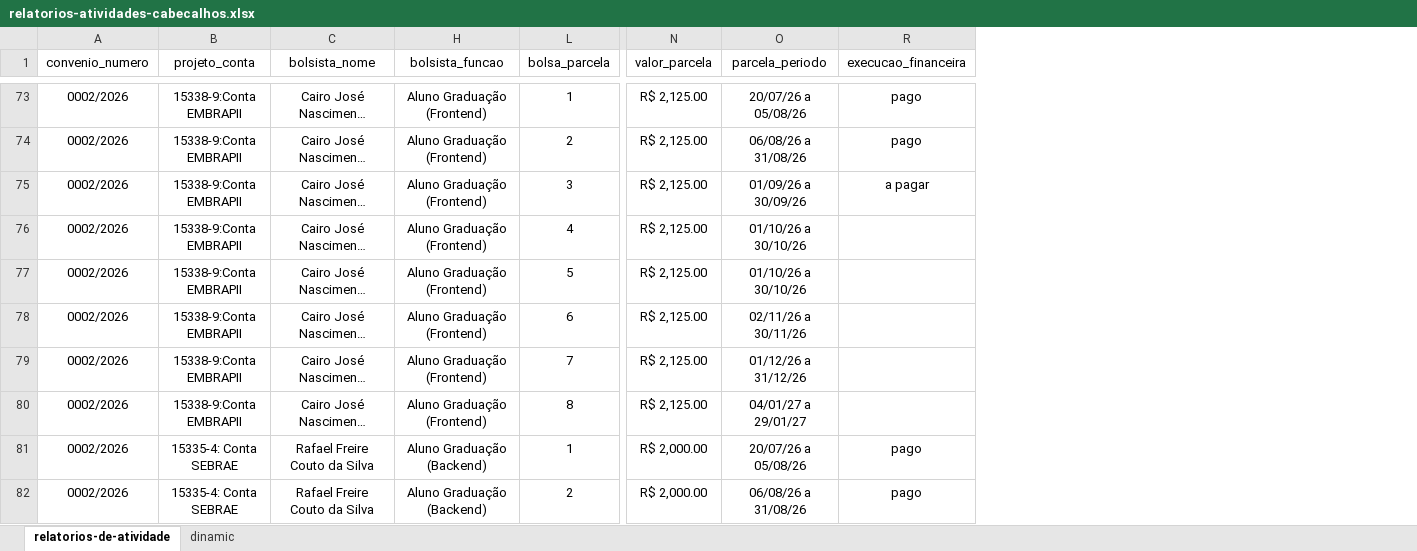
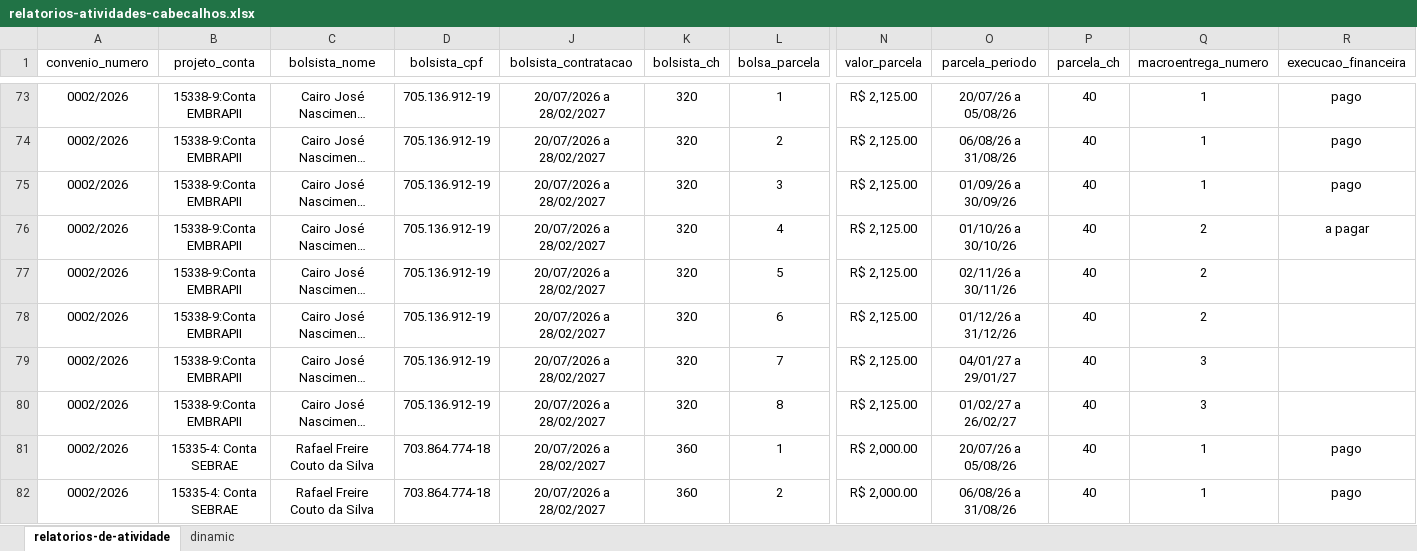
Before and after one commit to GColares/ARGUS, an Excel workbook: gestao_projetos/modelos/relatorios-atividades-cabecalhos.xlsx, sheet relatorios-de-atividade, drawn as a sheet; only a part is shown, gaps mark what is left out; long unchanged cells end in …; values as stored, in another font and other column widths than the file's, no borders; removed rows and columns are numbered as before the commit, all else as after; the diff covers the shown part only; the diff names each change by its address in the sheet, - before the commit and + after, or states it on an @@ line.

```diff
--- a/gestao_projetos/modelos/relatorios-atividades-cabecalhos.xlsx (sheet relatorios-de-atividade)
+++ b/gestao_projetos/modelos/relatorios-atividades-cabecalhos.xlsx (sheet relatorios-de-atividade)
@@ column H (bolsista_funcao) hidden, rows 73-82: Aluno Graduação (Frontend) | Aluno Graduação (Frontend) | Aluno Graduação (Frontend) | Aluno Graduação (Frontend) | Aluno Graduação (Frontend) | Aluno Graduação (Frontend) | Aluno Graduação (Frontend) | Aluno Graduação (Frontend) | Aluno Graduação (Backend) | Aluno Graduação (Backend) @@
@@ column D (bolsista_cpf) unhidden, rows 73-82: 705.136.912-19 | 705.136.912-19 | 705.136.912-19 | 705.136.912-19 | 705.136.912-19 | 705.136.912-19 | 705.136.912-19 | 705.136.912-19 | 703.864.774-18 | 703.864.774-18 @@
@@ column J (bolsista_contratacao) unhidden, rows 73-82: all 20/07/2026 a 28/02/2027 @@
@@ column K (bolsista_ch) unhidden, rows 73-82: 320 | 320 | 320 | 320 | 320 | 320 | 320 | 320 | 360 | 360 @@
@@ column P (parcela_ch) unhidden, rows 73-82: all 40 @@
@@ column Q (macroentrega_numero) unhidden, rows 73-82: 1 | 1 | 1 | 2 | 2 | 2 | 3 | 3 | 1 | 1 @@
-R75 (execucao_financeira): a pagar
+R75 (execucao_financeira): pago
-R76 (execucao_financeira): (empty)
+R76 (execucao_financeira): a pagar
-O77 (parcela_periodo): 01/10/26 a 30/10/26
+O77 (parcela_periodo): 02/11/26 a 30/11/26
-O78 (parcela_periodo): 02/11/26 a 30/11/26
+O78 (parcela_periodo): 01/12/26 a 31/12/26
-O79 (parcela_periodo): 01/12/26 a 31/12/26
+O79 (parcela_periodo): 04/01/27 a 29/01/27
-O80 (parcela_periodo): 04/01/27 a 29/01/27
+O80 (parcela_periodo): 01/02/27 a 26/02/27
```
Also changed, not shown: 30 edited cells elsewhere in this sheet, sheet dinamic, gestao_projetos/modelos/Painel_bolsas.xlsx, 18 other files.
